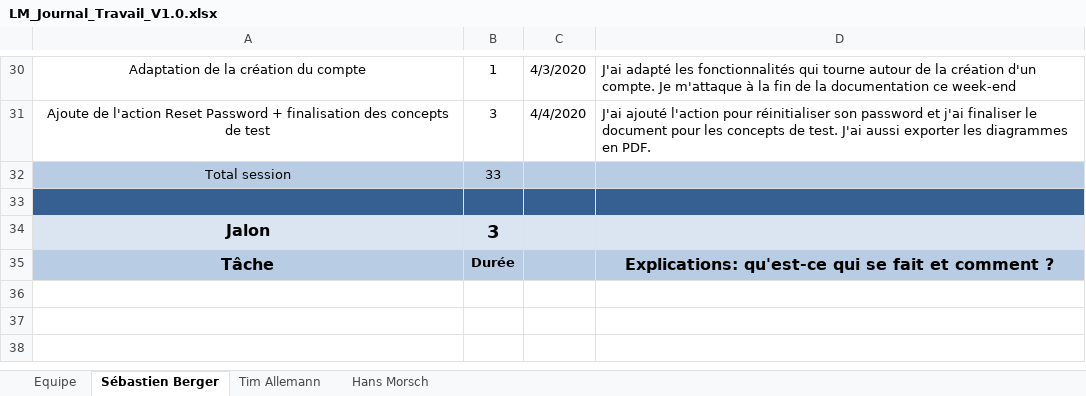
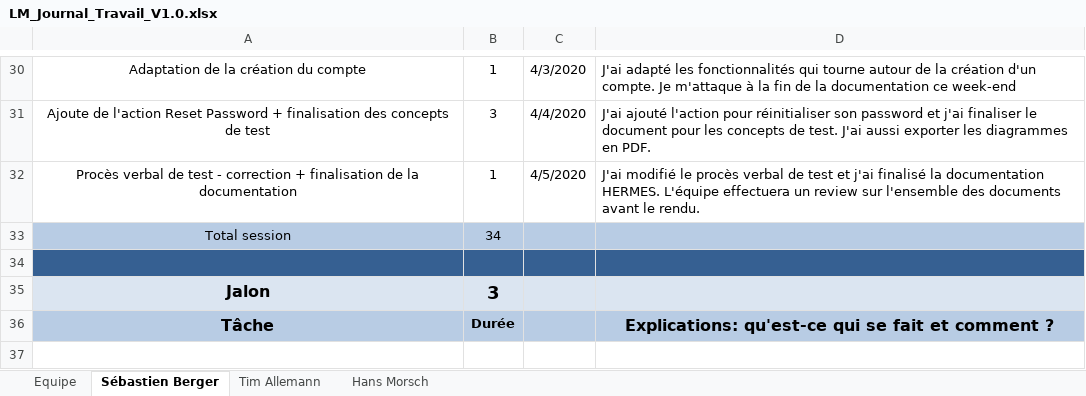
Before and after one commit to Zibeug/Love-Mirroring, an Excel workbook: LM_Journal_Travail_V1.0.xlsx, sheet Sébastien Berger, drawn as a sheet; only a part is shown, gaps mark what is left out; the shorter side is filled out with more unchanged rows; values as stored, in another font and other column widths than the file's, no borders; addresses are those after the commit; the diff names each change by its address in the sheet, - before the commit and + after, or states it on an @@ line.

Commit message:
Finalisation de la documentation - Prêt pour le review

```diff
--- a/LM_Journal_Travail_V1.0.xlsx (sheet Sébastien Berger)
+++ b/LM_Journal_Travail_V1.0.xlsx (sheet Sébastien Berger)
+row 32: Procès verbal de test - correction + finalisation de la documentation | 1 | 4/5/2020 | J'ai modifié le procès verbal de test et j'ai finalisé la documentation HERMES. L'équipe effectuera un review sur l'ensemble des documents avant le rendu.
-B33: 33
+B33: 34
```
Also changed, not shown: sheet Equipe, 7 other files.
